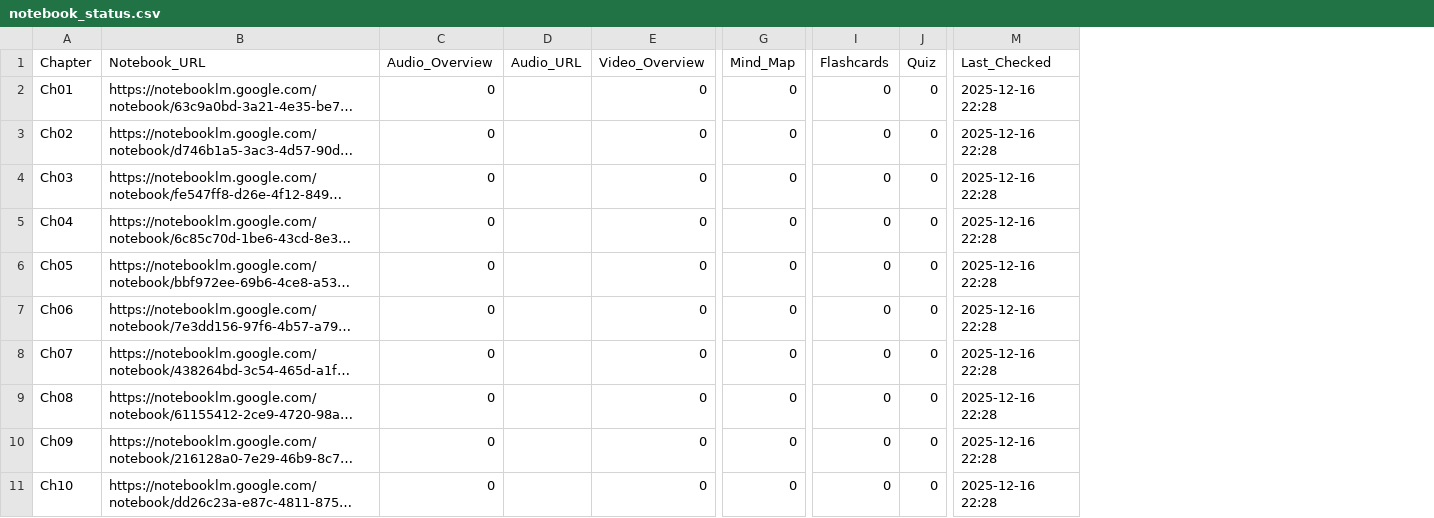
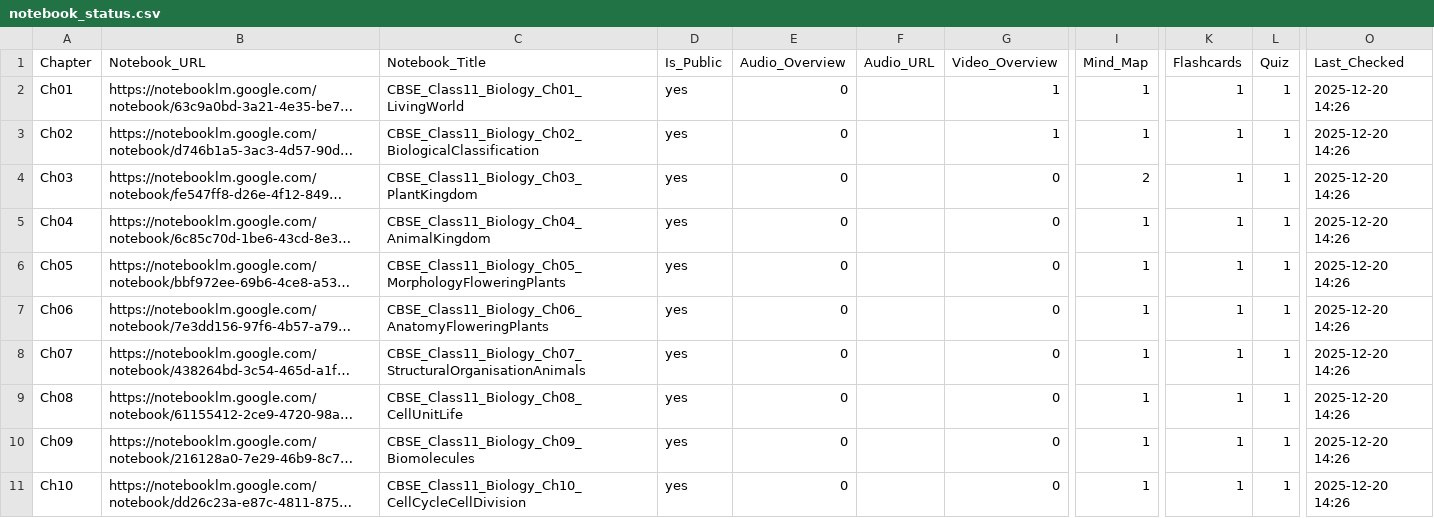
Before and after one commit to cvgoudartrain/notebooklm-education-hub, a CSV file: CBSE/Class_11/Biology/resources/metadata/notebook_status.csv, drawn as a sheet; only a part is shown, gaps mark what is left out; long unchanged cells end in …; addresses are those after the commit; the diff covers the shown part only; the diff names each change by its address in the sheet, - before the commit and + after, or states it on an @@ line.

```diff
--- a/CBSE/Class_11/Biology/resources/metadata/notebook_status.csv
+++ b/CBSE/Class_11/Biology/resources/metadata/notebook_status.csv
+column C (Notebook_Title), rows 2-11: CBSE_Class11_Biology_Ch01_LivingWorld | CBSE_Class11_Biology_Ch02_BiologicalClassification | CBSE_Class11_Biology_Ch03_PlantKingdom | CBSE_Class11_Biology_Ch04_AnimalKingdom | CBSE_Class11_Biology_Ch05_MorphologyFloweringPlants | CBSE_Class11_Biology_Ch06_AnatomyFloweringPlants | CBSE_Class11_Biology_Ch07_StructuralOrganisationAnimals | CBSE_Class11_Biology_Ch08_CellUnitLife | CBSE_Class11_Biology_Ch09_Biomolecules | CBSE_Class11_Biology_Ch10_CellCycleCellDivision
+column D (Is_Public), rows 2-11: all yes
-G2:G3 (Video_Overview): 0
+G2:G3 (Video_Overview): 1
-I2:I3 (Mind_Map): 0
+I2:I3 (Mind_Map): 1
-K2:K11 (Flashcards): 0
+K2:K11 (Flashcards): 1
-L2:L11 (Quiz): 0
+L2:L11 (Quiz): 1
-O2:O11 (Last_Checked): 2025-12-16 22:28
+O2:O11 (Last_Checked): 2025-12-20 14:26
-I4 (Mind_Map): 0
+I4 (Mind_Map): 2
-I5:I11 (Mind_Map): 0
+I5:I11 (Mind_Map): 1
```
Also changed, not shown: 38 edited cells elsewhere in this file.
